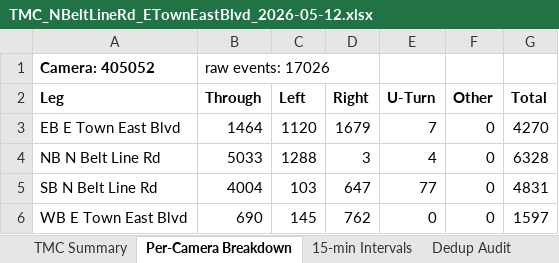
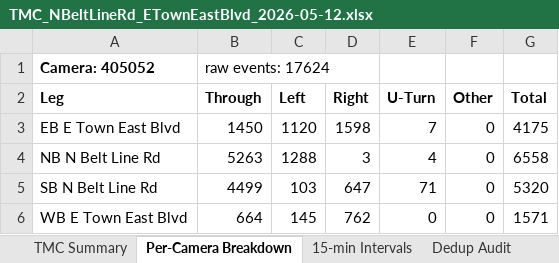
Before and after one commit to marshm100/intersection-counter, an Excel workbook: exports/study_2026-05-12/TMC_NBeltLineRd_ETownEastBlvd_2026-05-12.xlsx, sheet Per-Camera Breakdown, drawn as a sheet; values as stored, in another font and other column widths than the file's, no borders; the diff names each change by its address in the sheet, - before the commit and + after, or states it on an @@ line.

```diff
--- a/exports/study_2026-05-12/TMC_NBeltLineRd_ETownEastBlvd_2026-05-12.xlsx (sheet Per-Camera Breakdown)
+++ b/exports/study_2026-05-12/TMC_NBeltLineRd_ETownEastBlvd_2026-05-12.xlsx (sheet Per-Camera Breakdown)
-B1 (Through): raw events: 17026
+B1 (Through): raw events: 17624
-B3 (Through): 1464
+B3 (Through): 1450
-D3 (Right): 1679
+D3 (Right): 1598
-G3 (Total): 4270
+G3 (Total): 4175
-B4 (Through): 5033
+B4 (Through): 5263
-G4 (Total): 6328
+G4 (Total): 6558
-B5 (Through): 4004
+B5 (Through): 4499
-E5 (U-Turn): 77
+E5 (U-Turn): 71
-G5 (Total): 4831
+G5 (Total): 5320
-B6 (Through): 690
+B6 (Through): 664
-G6 (Total): 1597
+G6 (Total): 1571
```
Also changed, not shown: sheet 15-min Intervals, sheet TMC Summary, sheet Dedup Audit, exports/study_2026-05-12/TMC_NBeltLineRd_BarnesBridgeRd_2026-05-12.xlsx, exports/study_2026-05-12/TMC_NBeltLineRd_NorthwestDr_2026-05-12.xlsx, 3 other files.
